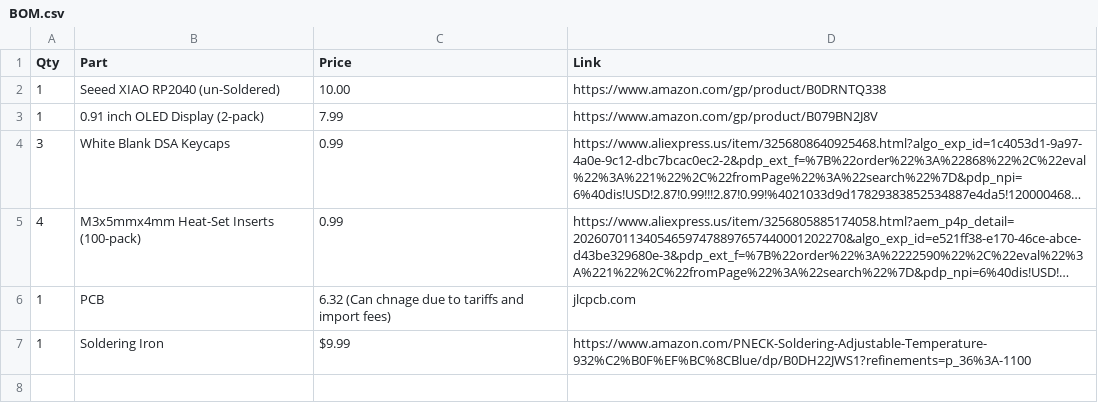
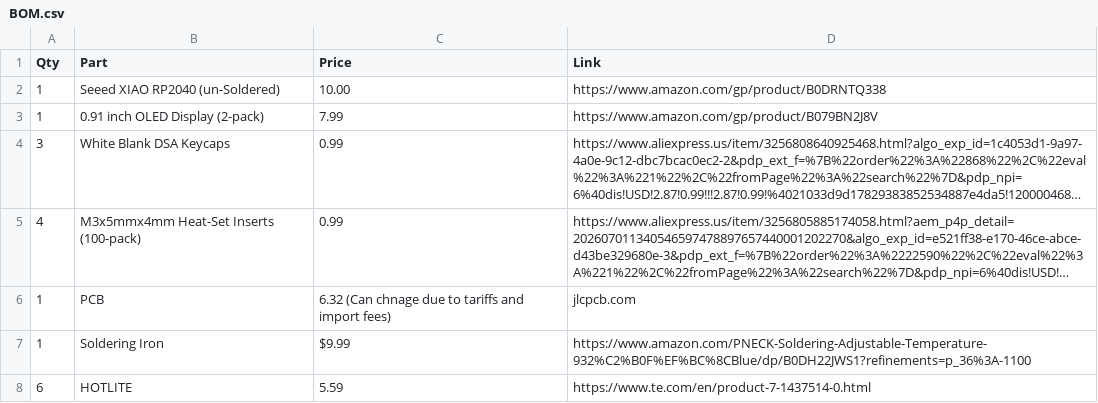
Before and after one commit to albertphu07/corepad, a CSV file: BOM.csv, drawn as a sheet; long unchanged cells end in …; the diff names each change by its address in the sheet, - before the commit and + after, or states it on an @@ line.

Commit message:
Update BOM.csv

```diff
--- a/BOM.csv
+++ b/BOM.csv
+row 8: 6 | HOTLITE | 5.59 | https://www.te.com/en/product-7-1437514-0.html
```
